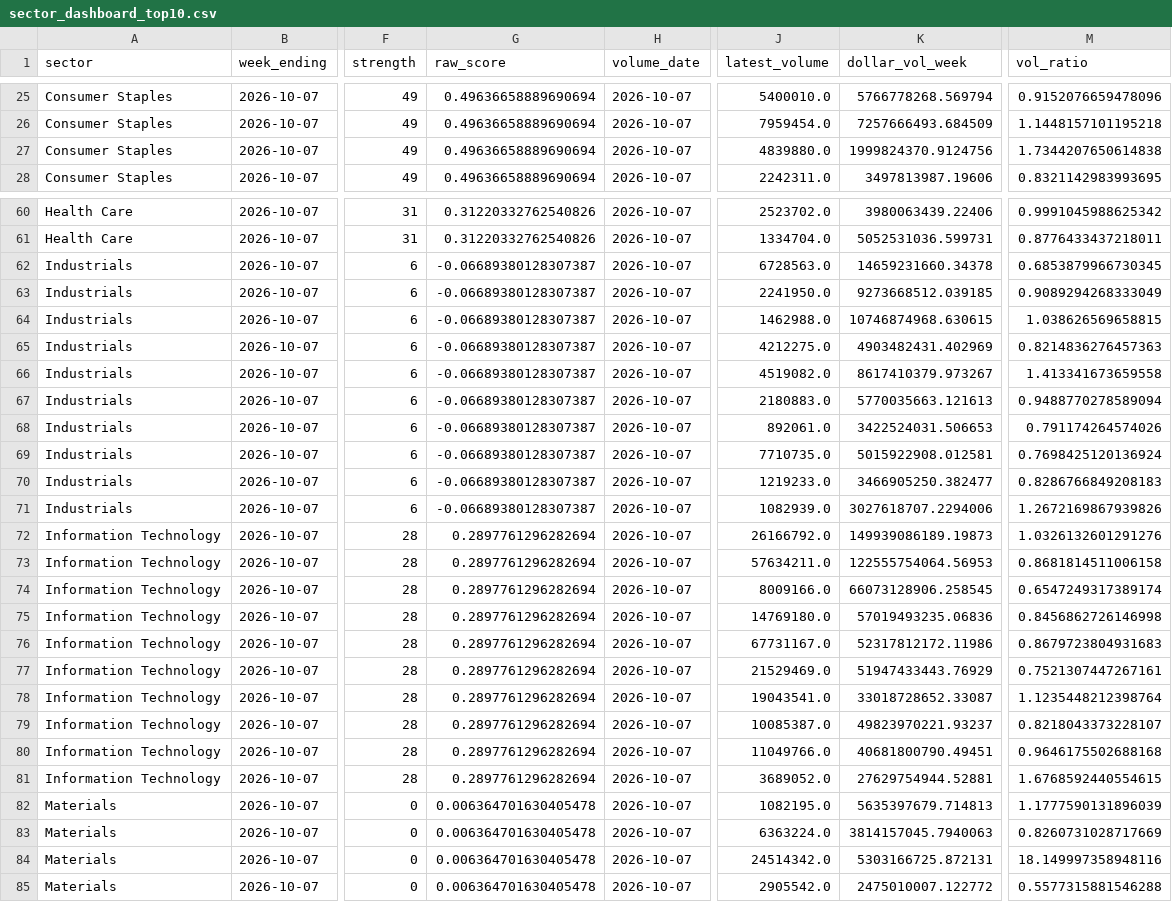
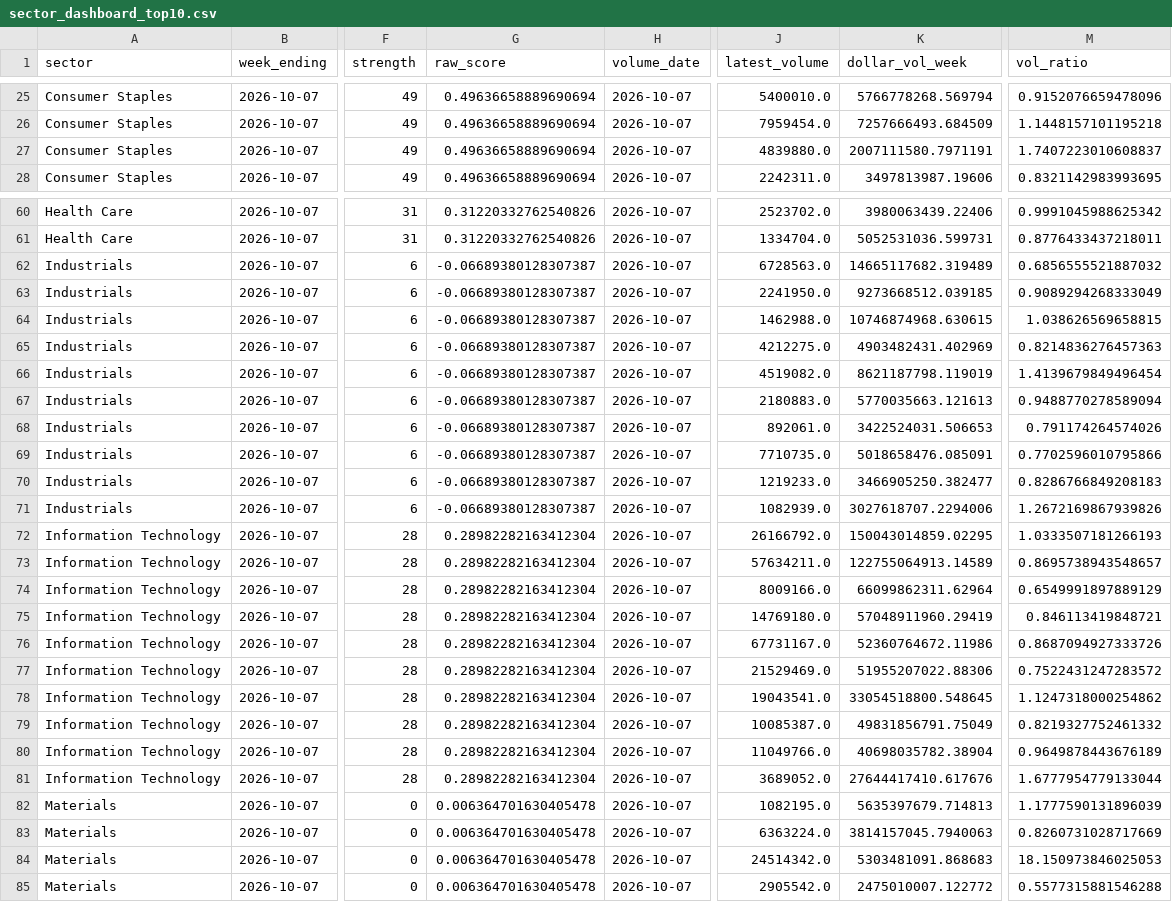
Before and after one commit to vittok/stare, a CSV file: docs/sector_dashboard_top10.csv, drawn as a sheet; only a part is shown, gaps mark what is left out; the diff covers the shown part only; the diff names each change by its address in the sheet, - before the commit and + after, or states it on an @@ line.

```diff
--- a/docs/sector_dashboard_top10.csv
+++ b/docs/sector_dashboard_top10.csv
-K27 (dollar_vol_week): 1999824370.9124756
+K27 (dollar_vol_week): 2007111580.7971191
-M27 (vol_ratio): 1.7344207650614838
+M27 (vol_ratio): 1.7407223010608837
-K62 (dollar_vol_week): 14659231660.34378
+K62 (dollar_vol_week): 14665117682.319489
-M62 (vol_ratio): 0.6853879966730345
+M62 (vol_ratio): 0.6856555521887032
-K66 (dollar_vol_week): 8617410379.973267
+K66 (dollar_vol_week): 8621187798.119019
-M66 (vol_ratio): 1.413341673659558
+M66 (vol_ratio): 1.4139679849496454
-K69 (dollar_vol_week): 5015922908.012581
+K69 (dollar_vol_week): 5018658476.085091
-M69 (vol_ratio): 0.7698425120136924
+M69 (vol_ratio): 0.7702596010795866
-G72:G81 (raw_score): 0.2897761296282694
+G72:G81 (raw_score): 0.28982282163412304
-K72 (dollar_vol_week): 149939086189.19873
+K72 (dollar_vol_week): 150043014859.02295
-M72 (vol_ratio): 1.0326132601291276
+M72 (vol_ratio): 1.0333507181266193
-K73 (dollar_vol_week): 122555754064.56953
+K73 (dollar_vol_week): 122755064913.14589
-M73 (vol_ratio): 0.8681814511006158
+M73 (vol_ratio): 0.8695738943548657
-K74 (dollar_vol_week): 66073128906.258545
+K74 (dollar_vol_week): 66099862311.62964
-M74 (vol_ratio): 0.6547249317389174
+M74 (vol_ratio): 0.6549991897889129
-K75 (dollar_vol_week): 57019493235.06836
+K75 (dollar_vol_week): 57048911960.29419
-M75 (vol_ratio): 0.8456862726146998
+M75 (vol_ratio): 0.846113419848721
-K76 (dollar_vol_week): 52317812172.11986
+K76 (dollar_vol_week): 52360764672.11986
-M76 (vol_ratio): 0.8679723804931683
+M76 (vol_ratio): 0.8687094927333726
-K77 (dollar_vol_week): 51947433443.76929
+K77 (dollar_vol_week): 51955207022.88306
-M77 (vol_ratio): 0.7521307447267161
+M77 (vol_ratio): 0.7522431247283572
-K78 (dollar_vol_week): 33018728652.33087
+K78 (dollar_vol_week): 33054518800.548645
-M78 (vol_ratio): 1.1235448212398764
+M78 (vol_ratio): 1.1247318000254862
-K79 (dollar_vol_week): 49823970221.93237
+K79 (dollar_vol_week): 49831856791.75049
-M79 (vol_ratio): 0.8218043373228107
+M79 (vol_ratio): 0.8219327752461332
-K80 (dollar_vol_week): 40681800790.49451
+K80 (dollar_vol_week): 40698035782.38904
-M80 (vol_ratio): 0.9646175502688168
+M80 (vol_ratio): 0.9649878443676189
-K81 (dollar_vol_week): 27629754944.52881
+K81 (dollar_vol_week): 27644417410.617676
-M81 (vol_ratio): 1.6768592440554615
+M81 (vol_ratio): 1.6777954779133044
-K84 (dollar_vol_week): 5303166725.872131
+K84 (dollar_vol_week): 5303481091.868683
-M84 (vol_ratio): 18.149997358948116
+M84 (vol_ratio): 18.150973846025053
```
Also changed, not shown: 28 edited cells elsewhere in this file, 8 other files.
